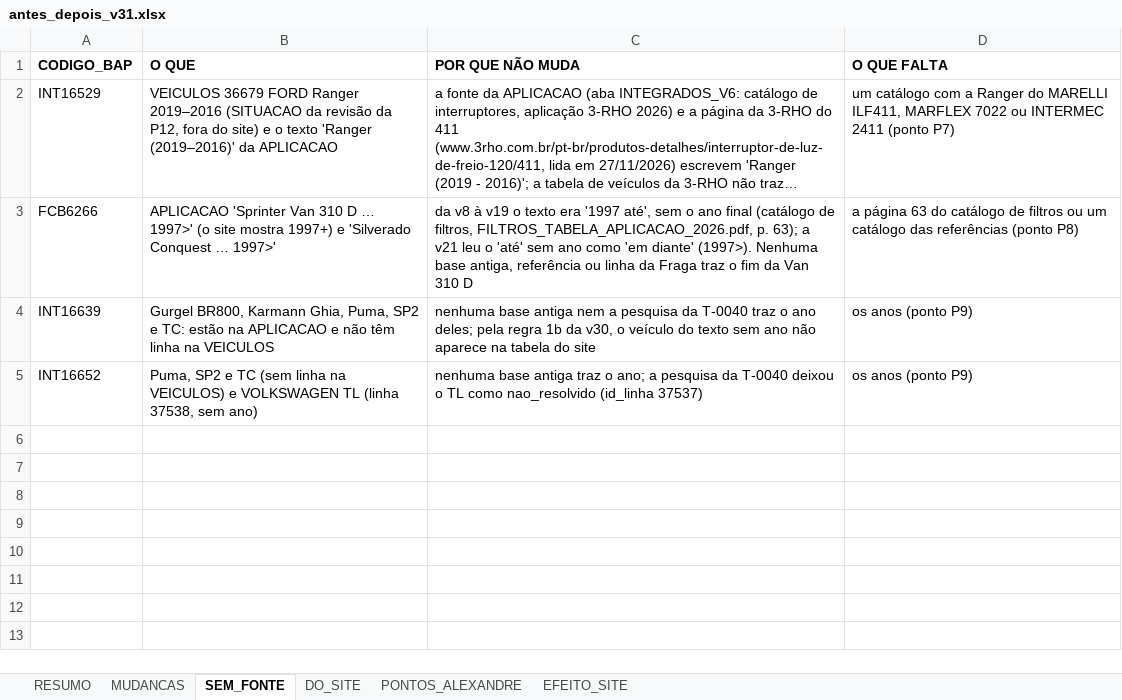
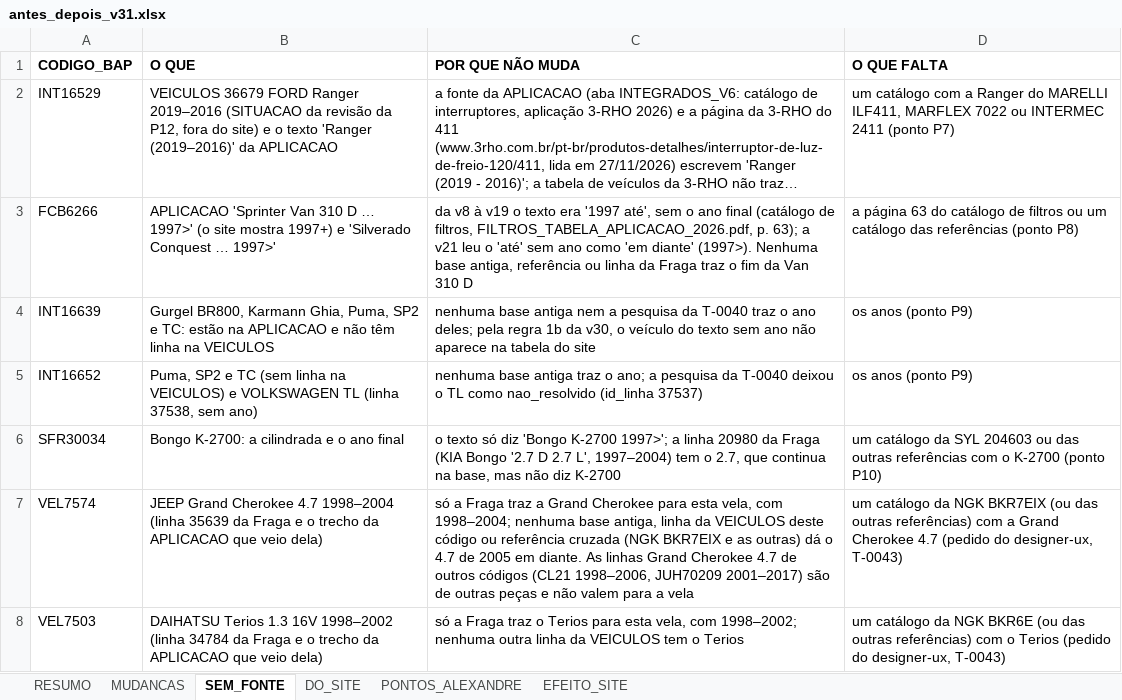
Before and after one commit to aloirr/bapajudacatalogo, an Excel workbook: dados/T-0042/v31/antes_depois_v31.xlsx, sheet SEM_FONTE, drawn as a sheet; long unchanged cells end in …; values as stored, in another font and other column widths than the file's, no borders; the diff names each change by its address in the sheet, - before the commit and + after, or states it on an @@ line.

```diff
--- a/dados/T-0042/v31/antes_depois_v31.xlsx (sheet SEM_FONTE)
+++ b/dados/T-0042/v31/antes_depois_v31.xlsx (sheet SEM_FONTE)
+row 6: SFR30034 | Bongo K-2700: a cilindrada e o ano final | o texto só diz 'Bongo K-2700 1997>'; a linha 20980 da Fraga (KIA Bongo '2.7 D 2.7 L', 1997–2004) tem o 2.7, que continua na base, mas não diz K-2700 | um catálogo da SYL 204603 ou das outras referências com o K-2700 (ponto P10)
+row 7: VEL7574 | JEEP Grand Cherokee 4.7 1998–2004 (linha 35639 da Fraga e o trecho da APLICACAO que veio dela) | só a Fraga traz a Grand Cherokee para esta vela, com 1998–2004; nenhuma base antiga, linha da VEICULOS deste código ou referência cruzada (NGK BKR7EIX e as outras) dá o 4.7 de 2005 em diante. As linhas Grand Cherokee 4.7 de outros códigos (CL21 1998–2006, JUH70209 2001–2017) são de outras peças e não valem para a vela | um catálogo da NGK BKR7EIX (ou das outras referências) com a Grand Cherokee 4.7 (pedido do designer-ux, T-0043)
+row 8: VEL7503 | DAIHATSU Terios 1.3 16V 1998–2002 (linha 34784 da Fraga e o trecho da APLICACAO que veio dela) | só a Fraga traz o Terios para esta vela, com 1998–2002; nenhuma outra linha da VEICULOS tem o Terios | um catálogo da NGK BKR6E (ou das outras referências) com o Terios (pedido do designer-ux, T-0043)
```
Also changed, not shown: sheet MUDANCAS, sheet PONTOS_ALEXANDRE, sheet RESUMO, sheet EFEITO_SITE, 2 other files.
